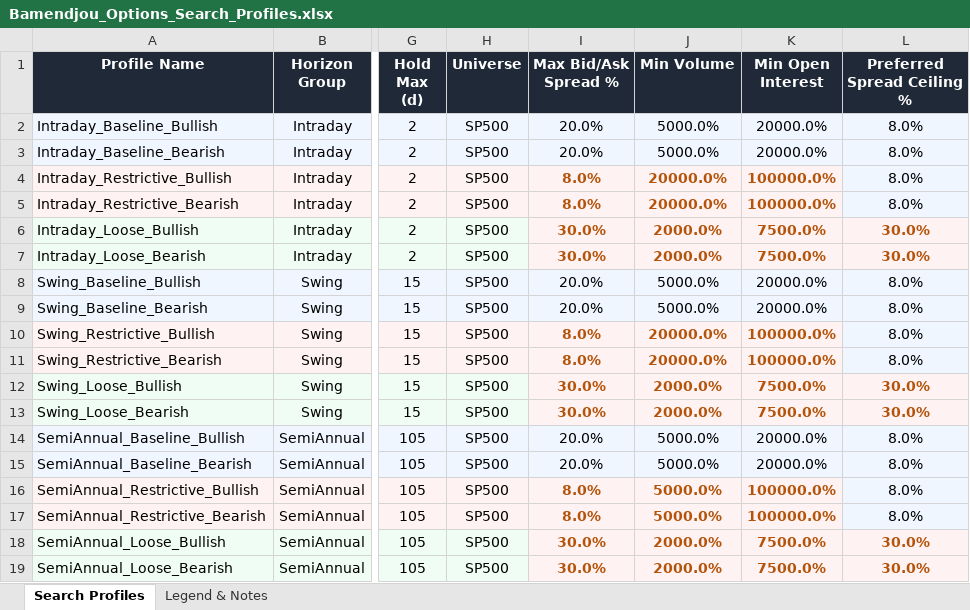
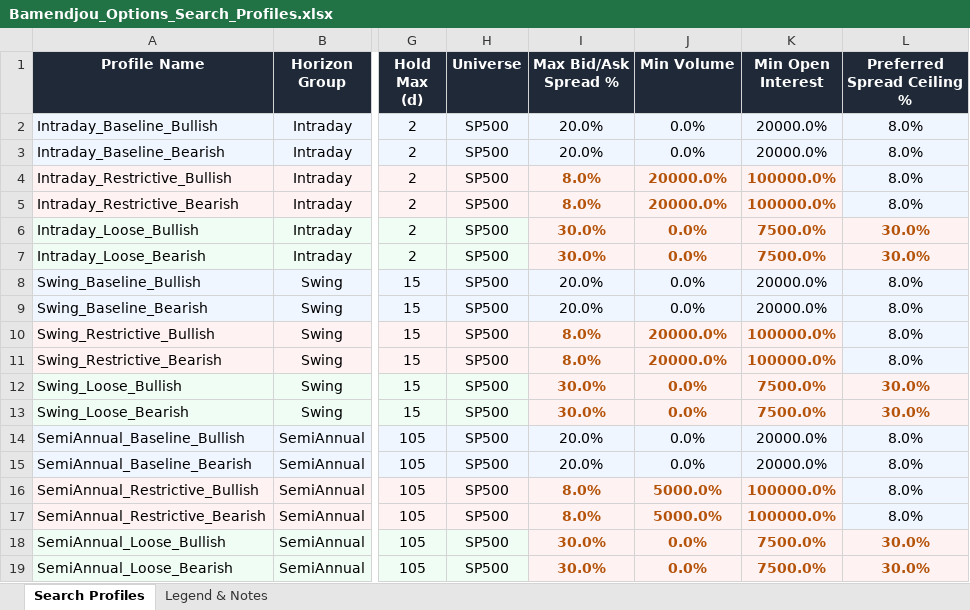
Before and after one commit to Netke237/trading-assistant, an Excel workbook: docs/search-profiles/Bamendjou_Options_Search_Profiles.xlsx, sheet Search Profiles, drawn as a sheet; only a part is shown, gaps mark what is left out; values as stored, in another font and other column widths than the file's, no borders; the diff names each change by its address in the sheet, - before the commit and + after, or states it on an @@ line.

```diff
--- a/docs/search-profiles/Bamendjou_Options_Search_Profiles.xlsx (sheet Search Profiles)
+++ b/docs/search-profiles/Bamendjou_Options_Search_Profiles.xlsx (sheet Search Profiles)
-J2:J3 (Min Volume): 5000.0%
+J2:J3 (Min Volume): 0.0%
-J6:J7 (Min Volume): 2000.0%
+J6:J7 (Min Volume): 0.0%
-J8:J9 (Min Volume): 5000.0%
+J8:J9 (Min Volume): 0.0%
-J12:J13 (Min Volume): 2000.0%
+J12:J13 (Min Volume): 0.0%
-J14:J15 (Min Volume): 5000.0%
+J14:J15 (Min Volume): 0.0%
-J18:J19 (Min Volume): 2000.0%
+J18:J19 (Min Volume): 0.0%
```
Also changed, not shown: sheet Legend & Notes, 3 other files.
